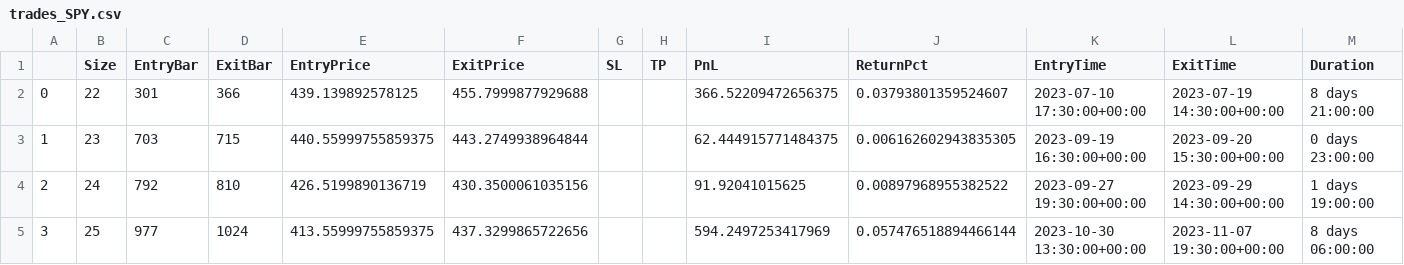
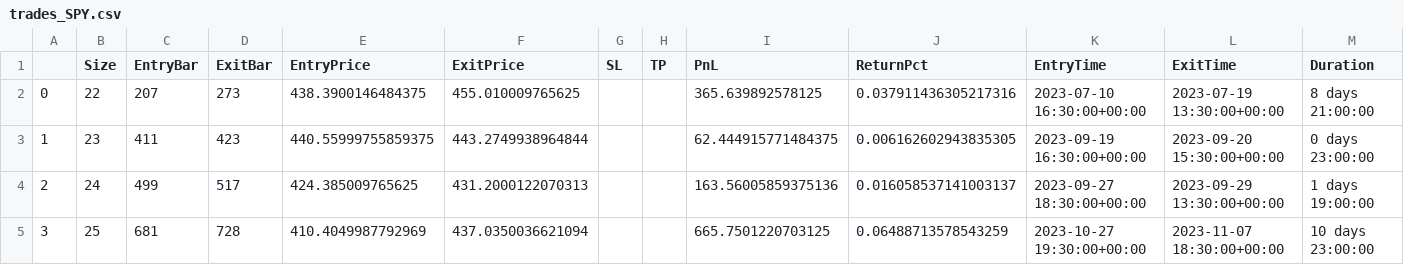
Before and after one commit to LinderCa/Notebooks_Trading, a CSV file: notebooks/data/backtesting/trades_SPY.csv, drawn as a sheet; only a part is shown; the diff covers the shown part only; the diff names each change by its address in the sheet, - before the commit and + after, or states it on an @@ line.

```diff
--- a/notebooks/data/backtesting/trades_SPY.csv
+++ b/notebooks/data/backtesting/trades_SPY.csv
-C2 (EntryBar): 301
+C2 (EntryBar): 207
-D2 (ExitBar): 366
+D2 (ExitBar): 273
-E2 (EntryPrice): 439.139892578125
+E2 (EntryPrice): 438.3900146484375
-F2 (ExitPrice): 455.7999877929688
+F2 (ExitPrice): 455.010009765625
-I2 (PnL): 366.52209472656375
+I2 (PnL): 365.639892578125
-J2 (ReturnPct): 0.03793801359524607
+J2 (ReturnPct): 0.037911436305217316
-K2 (EntryTime): 2023-07-10 17:30:00+00:00
+K2 (EntryTime): 2023-07-10 16:30:00+00:00
-L2 (ExitTime): 2023-07-19 14:30:00+00:00
+L2 (ExitTime): 2023-07-19 13:30:00+00:00
-C3 (EntryBar): 703
+C3 (EntryBar): 411
-D3 (ExitBar): 715
+D3 (ExitBar): 423
-C4 (EntryBar): 792
+C4 (EntryBar): 499
-D4 (ExitBar): 810
+D4 (ExitBar): 517
-E4 (EntryPrice): 426.5199890136719
+E4 (EntryPrice): 424.385009765625
-F4 (ExitPrice): 430.3500061035156
+F4 (ExitPrice): 431.2000122070313
-I4 (PnL): 91.92041015625
+I4 (PnL): 163.56005859375136
-J4 (ReturnPct): 0.00897968955382522
+J4 (ReturnPct): 0.016058537141003137
-K4 (EntryTime): 2023-09-27 19:30:00+00:00
+K4 (EntryTime): 2023-09-27 18:30:00+00:00
-L4 (ExitTime): 2023-09-29 14:30:00+00:00
+L4 (ExitTime): 2023-09-29 13:30:00+00:00
-C5 (EntryBar): 977
+C5 (EntryBar): 681
-D5 (ExitBar): 1024
+D5 (ExitBar): 728
-E5 (EntryPrice): 413.55999755859375
+E5 (EntryPrice): 410.4049987792969
-F5 (ExitPrice): 437.3299865722656
+F5 (ExitPrice): 437.0350036621094
-I5 (PnL): 594.2497253417969
+I5 (PnL): 665.7501220703125
-J5 (ReturnPct): 0.057476518894466144
+J5 (ReturnPct): 0.06488713578543259
-K5 (EntryTime): 2023-10-30 13:30:00+00:00
+K5 (EntryTime): 2023-10-27 19:30:00+00:00
-L5 (ExitTime): 2023-11-07 19:30:00+00:00
+L5 (ExitTime): 2023-11-07 18:30:00+00:00
-M5 (Duration): 8 days 06:00:00
+M5 (Duration): 10 days 23:00:00
```
Also changed, not shown: 143 edited cells elsewhere in this file, notebooks/data/backtesting/result.csv, notebooks/data/backtesting/trades_AAPL.csv, 1 other file.
